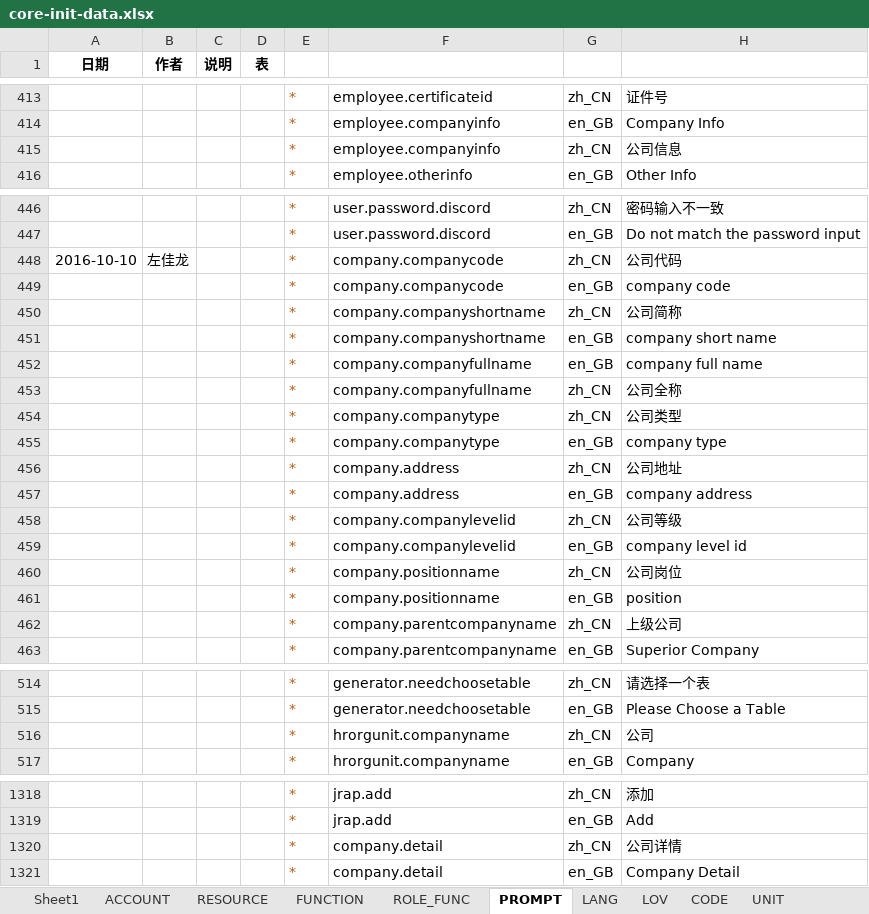
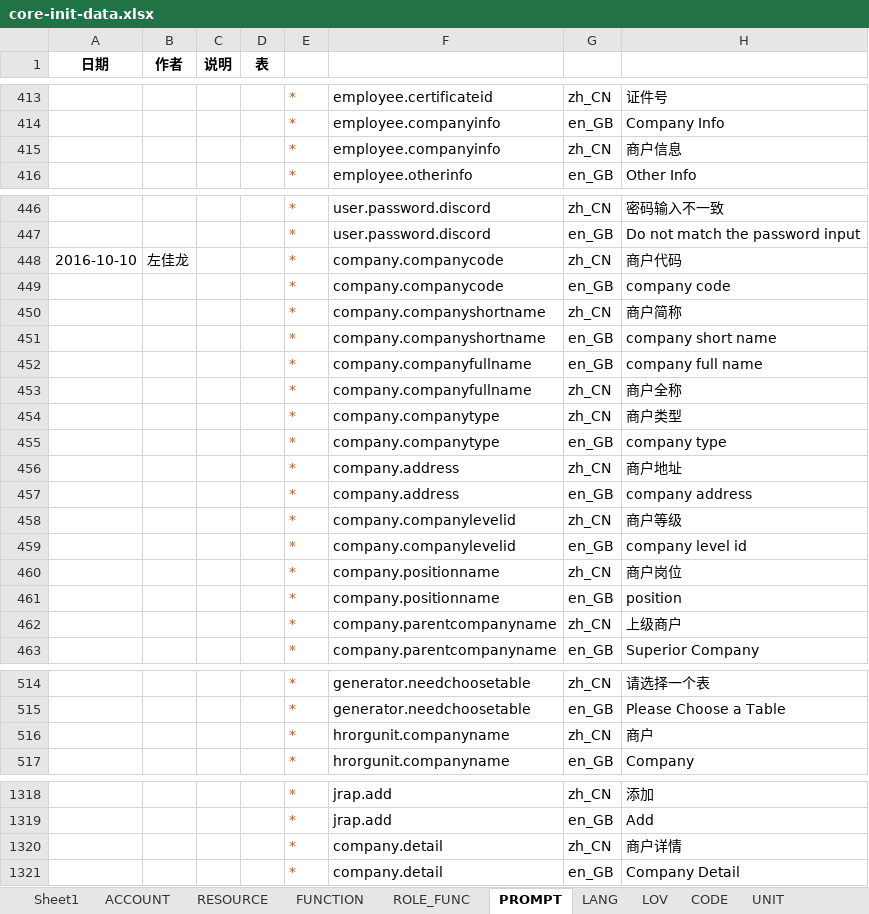
Before and after one commit to IvanStephenYuan/JRAP_Lease, an Excel workbook: jrap-core-db/src/main/java/com/jingrui/jrap/db/data/core-init-data.xlsx, sheet PROMPT, drawn as a sheet; only a part is shown, gaps mark what is left out; values as stored, in another font and other column widths than the file's, no borders; the diff covers the shown part only; the diff names each change by its address in the sheet, - before the commit and + after, or states it on an @@ line.

Commit message:
基础描述：公司改为商户

```diff
--- a/jrap-core-db/src/main/java/com/jingrui/jrap/db/data/core-init-data.xlsx (sheet PROMPT)
+++ b/jrap-core-db/src/main/java/com/jingrui/jrap/db/data/core-init-data.xlsx (sheet PROMPT)
-H415: 公司信息
+H415: 商户信息
-H448: 公司代码
+H448: 商户代码
-H450: 公司简称
+H450: 商户简称
-H453: 公司全称
+H453: 商户全称
-H454: 公司类型
+H454: 商户类型
-H456: 公司地址
+H456: 商户地址
-H458: 公司等级
+H458: 商户等级
-H460: 公司岗位
+H460: 商户岗位
-H462: 上级公司
+H462: 上级商户
-H516: 公司
+H516: 商户
-H1320: 公司详情
+H1320: 商户详情
```
Also changed, not shown: 1 edited cell elsewhere in this sheet, sheet LOV.
